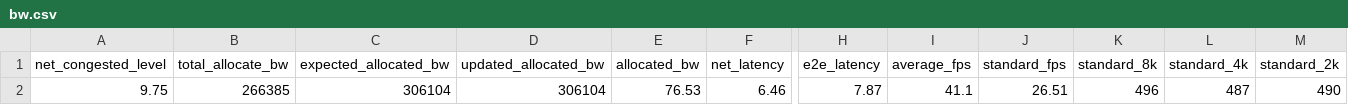
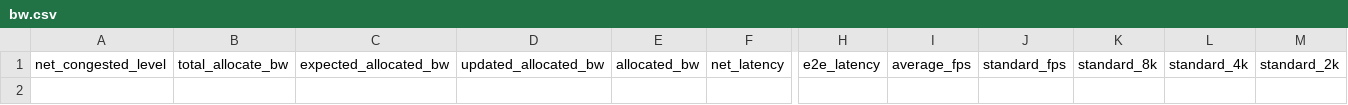
Before and after one commit to alissonpmedeiros/vr_streaming, a CSV file: results/bw.csv, drawn as a sheet; only a part is shown, gaps mark what is left out; rows hold the shown columns only; the diff names each change by its address in the sheet, - before the commit and + after, or states it on an @@ line.

```diff
--- a/results/bw.csv
+++ b/results/bw.csv
-row 2: 9.75 | 266385 | 306104 | 306104 | 76.53 | 6.46 | 7.87 | 41.1 | 26.51 | 496 | 487 | 490
```
Also changed, not shown: 13 other files.
